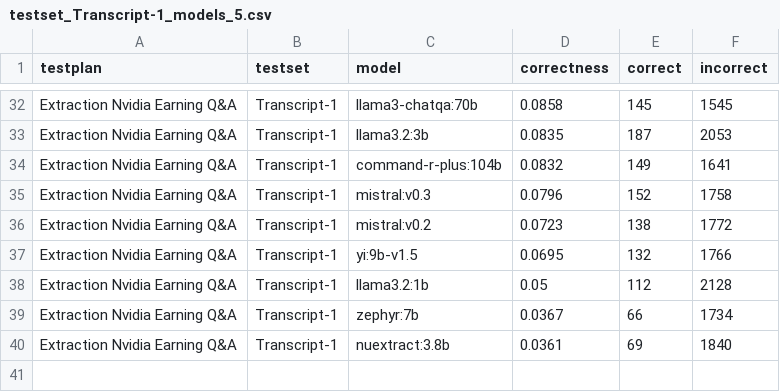
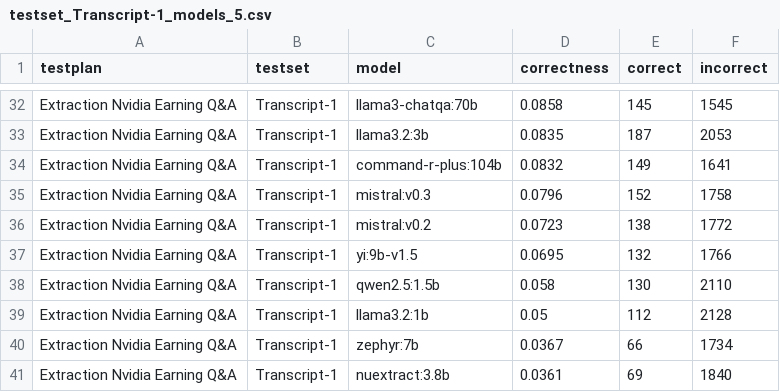
Before and after one commit to alvincho/osmb, a CSV file: data/testsets/testset_Transcript-1_models_5.csv, drawn as a sheet; only a part is shown, gaps mark what is left out.

```diff
--- a/data/testsets/testset_Transcript-1_models_5.csv
+++ b/data/testsets/testset_Transcript-1_models_5.csv
@@ -37,2 +37,3 @@ Extraction Nvidia Earning Q&A,Transcript-1,mistral:v0.2,0.0723,138,1772
 Extraction Nvidia Earning Q&A,Transcript-1,yi:9b-v1.5,0.0695,132,1766
+Extraction Nvidia Earning Q&A,Transcript-1,qwen2.5:1.5b,0.058,130,2110
 Extraction Nvidia Earning Q&A,Transcript-1,llama3.2:1b,0.05,112,2128
```
Also changed, not shown: data/testsets/testset_FinQA-3_models_5.csv, data/testsets/testset_Polyg-1_models_5.csv.
